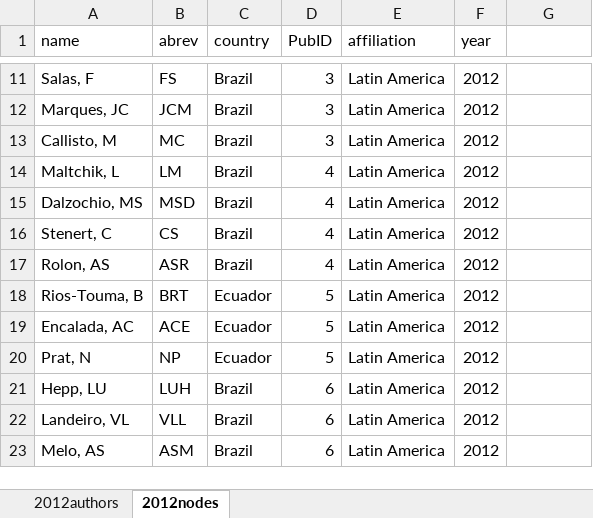
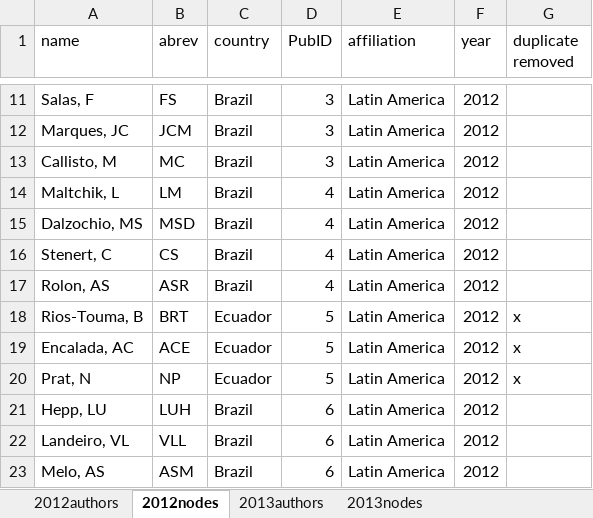
Before and after one commit to PEGutierrezF/NetworkAnalysis, an Excel workbook: data/data2011_2015.xlsx, sheet 2012nodes, drawn as a sheet; only a part is shown, gaps mark what is left out; values as stored, in another font and other column widths than the file's, no borders; the diff names each change by its address in the sheet, - before the commit and + after, or states it on an @@ line.

```diff
--- a/data/data2011_2015.xlsx (sheet 2012nodes)
+++ b/data/data2011_2015.xlsx (sheet 2012nodes)
+sheet tab: 2013authors
+sheet tab: 2013nodes
-G1: (empty)
+G1: duplicate removed
-G18:G20 (duplicate removed): (empty)
+G18:G20 (duplicate removed): x
```
Also changed, not shown: data/data2000_2005.xlsx, 3 other files.
